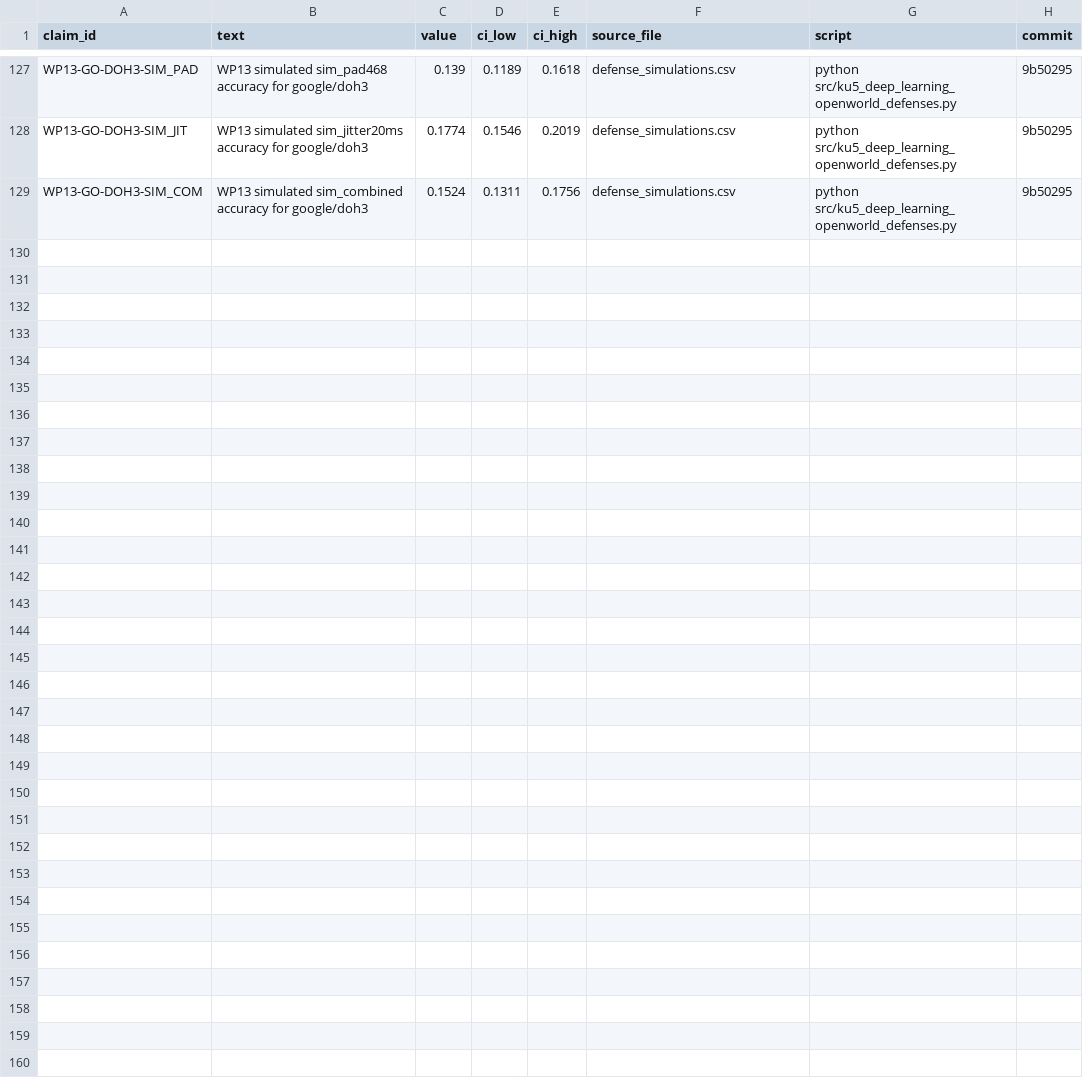
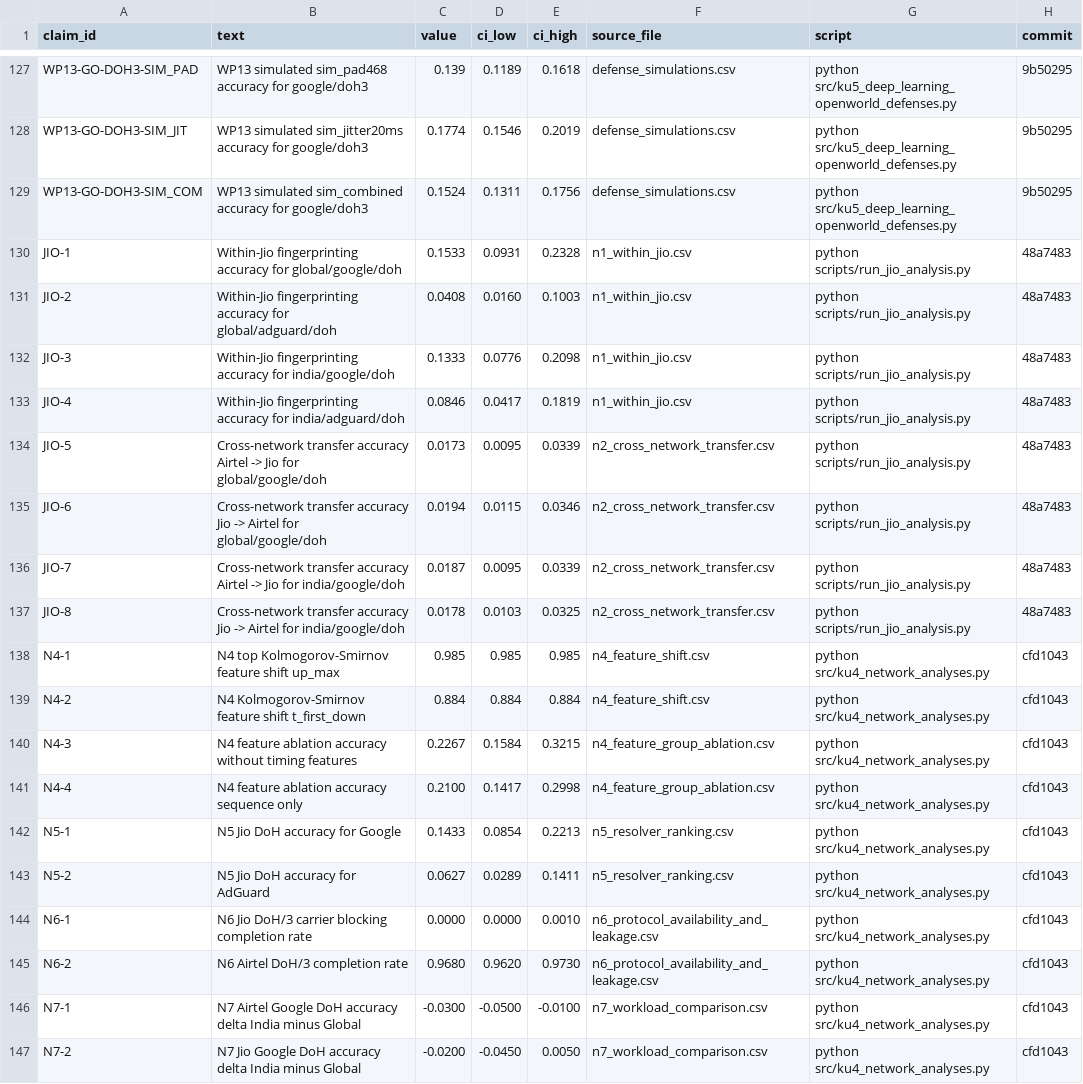
Before and after one commit to rkbhati04/RM_project, a CSV file: docs/claims_ledger.csv, drawn as a sheet; only a part is shown, gaps mark what is left out; the diff names each change by its address in the sheet, - before the commit and + after, or states it on an @@ line.

Commit message:
Implement KU4 cross-network analyses (N4-N7), generate results and report

```diff
--- a/docs/claims_ledger.csv
+++ b/docs/claims_ledger.csv
+row 130: JIO-1 | Within-Jio fingerprinting accuracy for global/google/doh | 0.1533 | 0.0931 | 0.2328 | n1_within_jio.csv | python scripts/run_jio_analysis.py | 48a7483
+row 131: JIO-2 | Within-Jio fingerprinting accuracy for global/adguard/doh | 0.0408 | 0.0160 | 0.1003 | n1_within_jio.csv | python scripts/run_jio_analysis.py | 48a7483
+row 132: JIO-3 | Within-Jio fingerprinting accuracy for india/google/doh | 0.1333 | 0.0776 | 0.2098 | n1_within_jio.csv | python scripts/run_jio_analysis.py | 48a7483
+row 133: JIO-4 | Within-Jio fingerprinting accuracy for india/adguard/doh | 0.0846 | 0.0417 | 0.1819 | n1_within_jio.csv | python scripts/run_jio_analysis.py | 48a7483
+row 134: JIO-5 | Cross-network transfer accuracy Airtel -> Jio for global/google/doh | 0.0173 | 0.0095 | 0.0339 | n2_cross_network_transfer.csv | python scripts/run_jio_analysis.py | 48a7483
+row 135: JIO-6 | Cross-network transfer accuracy Jio -> Airtel for global/google/doh | 0.0194 | 0.0115 | 0.0346 | n2_cross_network_transfer.csv | python scripts/run_jio_analysis.py | 48a7483
+row 136: JIO-7 | Cross-network transfer accuracy Airtel -> Jio for india/google/doh | 0.0187 | 0.0095 | 0.0339 | n2_cross_network_transfer.csv | python scripts/run_jio_analysis.py | 48a7483
+row 137: JIO-8 | Cross-network transfer accuracy Jio -> Airtel for india/google/doh | 0.0178 | 0.0103 | 0.0325 | n2_cross_network_transfer.csv | python scripts/run_jio_analysis.py | 48a7483
+row 138: N4-1 | N4 top Kolmogorov-Smirnov feature shift up_max | 0.985 | 0.985 | 0.985 | n4_feature_shift.csv | python src/ku4_network_analyses.py | cfd1043
+row 139: N4-2 | N4 Kolmogorov-Smirnov feature shift t_first_down | 0.884 | 0.884 | 0.884 | n4_feature_shift.csv | python src/ku4_network_analyses.py | cfd1043
+row 140: N4-3 | N4 feature ablation accuracy without timing features | 0.2267 | 0.1584 | 0.3215 | n4_feature_group_ablation.csv | python src/ku4_network_analyses.py | cfd1043
+row 141: N4-4 | N4 feature ablation accuracy sequence only | 0.2100 | 0.1417 | 0.2998 | n4_feature_group_ablation.csv | python src/ku4_network_analyses.py | cfd1043
+row 142: N5-1 | N5 Jio DoH accuracy for Google | 0.1433 | 0.0854 | 0.2213 | n5_resolver_ranking.csv | python src/ku4_network_analyses.py | cfd1043
+row 143: N5-2 | N5 Jio DoH accuracy for AdGuard | 0.0627 | 0.0289 | 0.1411 | n5_resolver_ranking.csv | python src/ku4_network_analyses.py | cfd1043
+row 144: N6-1 | N6 Jio DoH/3 carrier blocking completion rate | 0.0000 | 0.0000 | 0.0010 | n6_protocol_availability_and_leakage.csv | python src/ku4_network_analyses.py | cfd1043
+row 145: N6-2 | N6 Airtel DoH/3 completion rate | 0.9680 | 0.9620 | 0.9730 | n6_protocol_availability_and_leakage.csv | python src/ku4_network_analyses.py | cfd1043
+row 146: N7-1 | N7 Airtel Google DoH accuracy delta India minus Global | -0.0300 | -0.0500 | -0.0100 | n7_workload_comparison.csv | python src/ku4_network_analyses.py | cfd1043
+row 147: N7-2 | N7 Jio Google DoH accuracy delta India minus Global | -0.0200 | -0.0450 | 0.0050 | n7_workload_comparison.csv | python src/ku4_network_analyses.py | cfd1043
```
Also changed, not shown: 12 other files.
